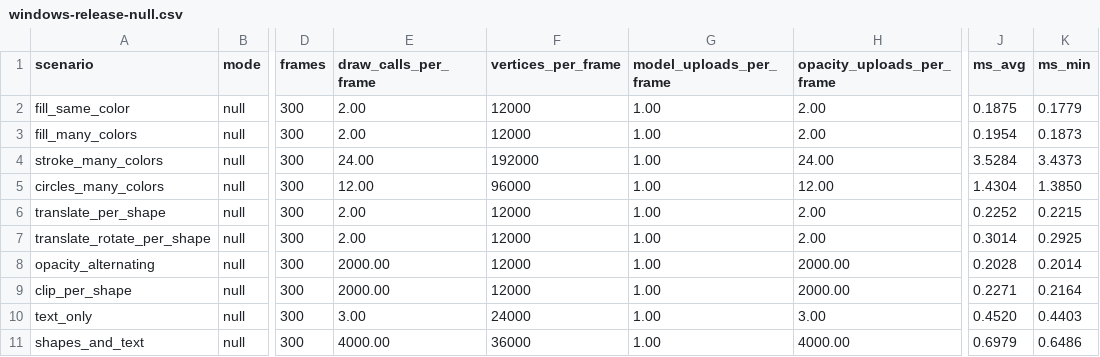
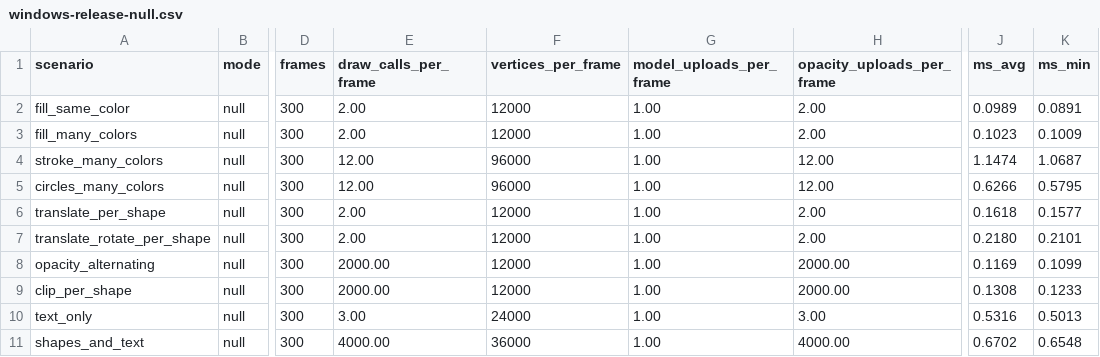
Before and after one commit to yazilimperver/sdl-painter, a CSV file: examples/benchmarks/results/windows-release-null.csv, drawn as a sheet; only a part is shown, gaps mark what is left out; the diff names each change by its address in the sheet, - before the commit and + after, or states it on an @@ line.

```diff
--- a/examples/benchmarks/results/windows-release-null.csv
+++ b/examples/benchmarks/results/windows-release-null.csv
-J2 (ms_avg): 0.1875
+J2 (ms_avg): 0.0989
-K2 (ms_min): 0.1779
+K2 (ms_min): 0.0891
-J3 (ms_avg): 0.1954
+J3 (ms_avg): 0.1023
-K3 (ms_min): 0.1873
+K3 (ms_min): 0.1009
-E4 (draw_calls_per_frame): 24.00
+E4 (draw_calls_per_frame): 12.00
-F4 (vertices_per_frame): 192000
+F4 (vertices_per_frame): 96000
-H4 (opacity_uploads_per_frame): 24.00
+H4 (opacity_uploads_per_frame): 12.00
-J4 (ms_avg): 3.5284
+J4 (ms_avg): 1.1474
-K4 (ms_min): 3.4373
+K4 (ms_min): 1.0687
-J5 (ms_avg): 1.4304
+J5 (ms_avg): 0.6266
-K5 (ms_min): 1.3850
+K5 (ms_min): 0.5795
-J6 (ms_avg): 0.2252
+J6 (ms_avg): 0.1618
-K6 (ms_min): 0.2215
+K6 (ms_min): 0.1577
-J7 (ms_avg): 0.3014
+J7 (ms_avg): 0.2180
-K7 (ms_min): 0.2925
+K7 (ms_min): 0.2101
-J8 (ms_avg): 0.2028
+J8 (ms_avg): 0.1169
-K8 (ms_min): 0.2014
+K8 (ms_min): 0.1099
-J9 (ms_avg): 0.2271
+J9 (ms_avg): 0.1308
-K9 (ms_min): 0.2164
+K9 (ms_min): 0.1233
-J10 (ms_avg): 0.4520
+J10 (ms_avg): 0.5316
-K10 (ms_min): 0.4403
+K10 (ms_min): 0.5013
-J11 (ms_avg): 0.6979
+J11 (ms_avg): 0.6702
-K11 (ms_min): 0.6486
+K11 (ms_min): 0.6548
```
Also changed, not shown: examples/benchmarks/results/windows-release-comparison-2000.csv, examples/benchmarks/results/windows-release-comparison-50000.csv, 4 other files.
